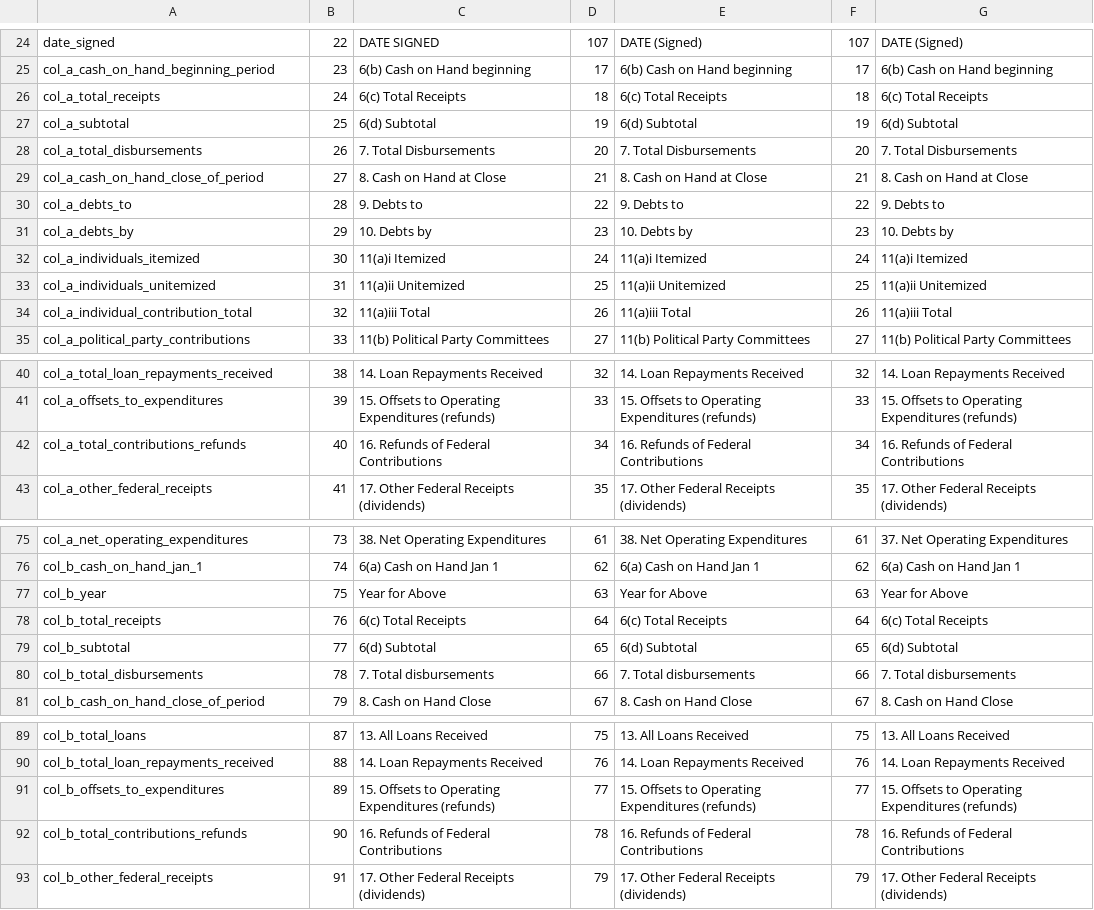
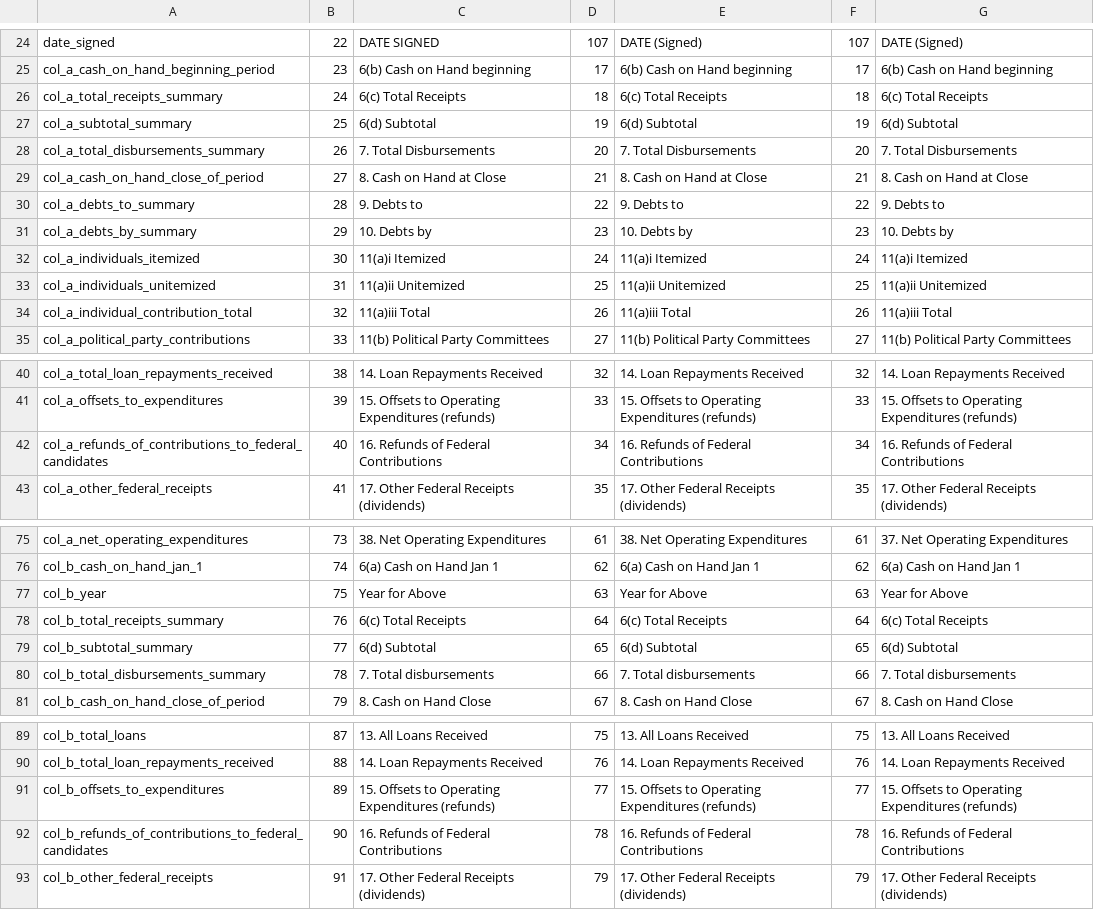
Before and after one commit to newsdev/fec2json, a CSV file: fec-csv-sources/F3X.csv, drawn as a sheet; only a part is shown, gaps mark what is left out.

```diff
--- a/fec-csv-sources/F3X.csv
+++ b/fec-csv-sources/F3X.csv
@@ -25,8 +25,8 @@ date_signed,22,DATE SIGNED,107,DATE   (Signed),107,DATE   (Signed)
 col_a_cash_on_hand_beginning_period,23,6(b) Cash on Hand beginning,17,6(b) Cash on Hand beginning,17,6(b) Cash on Hand beginning
-col_a_total_receipts,24,6(c) Total Receipts,18,6(c) Total Receipts,18,6(c) Total Receipts
-col_a_subtotal,25,6(d) Subtotal,19,6(d) Subtotal,19,6(d) Subtotal
-col_a_total_disbursements,26,7. Total Disbursements,20,7. Total Disbursements,20,7. Total Disbursements
+col_a_total_receipts_summary,24,6(c) Total Receipts,18,6(c) Total Receipts,18,6(c) Total Receipts
+col_a_subtotal_summary,25,6(d) Subtotal,19,6(d) Subtotal,19,6(d) Subtotal
+col_a_total_disbursements_summary,26,7. Total Disbursements,20,7. Total Disbursements,20,7. Total Disbursements
 col_a_cash_on_hand_close_of_period,27,8. Cash on Hand at Close,21,8. Cash on Hand at Close,21,8. Cash on Hand at Close
-col_a_debts_to,28,9. Debts to,22,9. Debts to,22,9. Debts to
-col_a_debts_by,29,10. Debts by,23,10. Debts by,23,10. Debts by
+col_a_debts_to_summary,28,9. Debts to,22,9. Debts to,22,9. Debts to
+col_a_debts_by_summary,29,10. Debts by,23,10. Debts by,23,10. Debts by
 col_a_individuals_itemized,30,11(a)i  Itemized,24,11(a)i  Itemized,24,11(a)i  Itemized
@@ -41,3 +41,3 @@ col_a_total_loan_repayments_received,38,14. Loan Repayments Received,32,14. Loan
 col_a_offsets_to_expenditures,39,15. Offsets to Operating Expenditures (refunds),33,15. Offsets to Operating Expenditures (refunds),33,15. Offsets to Operating Expenditures (refunds)
-col_a_total_contributions_refunds,40,16. Refunds of Federal Contributions,34,16. Refunds of Federal Contributions,34,16. Refunds of Federal Contributions
+col_a_refunds_of_contributions_to_federal_candidates,40,16. Refunds of Federal Contributions,34,16. Refunds of Federal Contributions,34,16. Refunds of Federal Contributions
 col_a_other_federal_receipts,41,17. Other Federal Receipts (dividends),35,17. Other Federal Receipts (dividends),35,17. Other Federal Receipts (dividends)
@@ -77,5 +77,5 @@ col_b_cash_on_hand_jan_1,74, 6(a) Cash on Hand Jan 1,62, 6(a) Cash on Hand Jan 1
 col_b_year,75,Year for Above,63,Year for Above,63,Year for Above
-col_b_total_receipts,76,6(c) Total Receipts,64,6(c) Total Receipts,64,6(c) Total Receipts
-col_b_subtotal,77,6(d) Subtotal,65,6(d) Subtotal,65,6(d) Subtotal
-col_b_total_disbursements,78,7. Total disbursements,66,7. Total disbursements,66,7. Total disbursements
+col_b_total_receipts_summary,76,6(c) Total Receipts,64,6(c) Total Receipts,64,6(c) Total Receipts
+col_b_subtotal_summary,77,6(d) Subtotal,65,6(d) Subtotal,65,6(d) Subtotal
+col_b_total_disbursements_summary,78,7. Total disbursements,66,7. Total disbursements,66,7. Total disbursements
 col_b_cash_on_hand_close_of_period,79,8. Cash on Hand Close,67,8. Cash on Hand Close,67,8. Cash on Hand Close
@@ -91,3 +91,3 @@ col_b_total_loan_repayments_received,88,14. Loan Repayments Received,76,14. Loan
 col_b_offsets_to_expenditures,89,15. Offsets to Operating Expenditures (refunds),77,15. Offsets to Operating Expenditures (refunds),77,15. Offsets to Operating Expenditures (refunds)
-col_b_total_contributions_refunds,90,16. Refunds of Federal Contributions,78,16. Refunds of Federal Contributions,78,16. Refunds of Federal Contributions
+col_b_refunds_of_contributions_to_federal_candidates,90,16. Refunds of Federal Contributions,78,16. Refunds of Federal Contributions,78,16. Refunds of Federal Contributions
 col_b_other_federal_receipts,91,17. Other Federal Receipts (dividends),79,17. Other Federal Receipts (dividends),79,17. Other Federal Receipts (dividends)
```
Also changed, not shown: fec-csv-sources/F3.csv, fec-csv-sources/F3P.csv, 1 other file.
